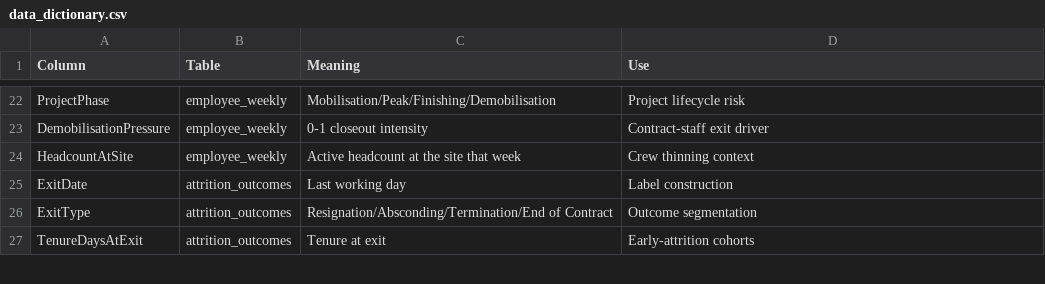
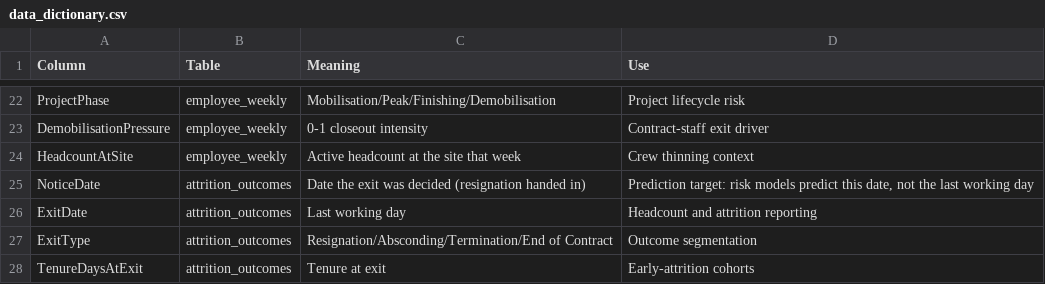
Before and after one commit to OmkarG-Star/Retention-Intelligence, a CSV file: data/raw/data_dictionary.csv, drawn as a sheet; only a part is shown, gaps mark what is left out.

Commit message:
Model v2: predict the resignation decision with honest, embargoed evaluation
- Target is now the voluntary resignation decision (NoticeDate), not the last
  working day; terminations and contract ends censor. People serving notice
  at the cutoff are recorded instead of being scored as stayers.
- Fix label eligibility: rows without a fully observed window are dropped
  whether positive or negative (the old rule inflated 90d PR-AUC 0.227 -> 0.480).
- Per-horizon chronological splits with an h-day embargo; every horizon,
  including 180d, now has a fully labelled test window.
- Champion/challenger per horizon (regularised LightGBM, logistic, log-odds
  blend) chosen on validation. The old LightGBM early-stopped after 1-2 trees.
- Exact SHAP for all three model kinds; importance is mean |SHAP|.
- Isotonic tie-break so calibration no longer costs ranking.
- Cluster bootstrap CIs, lead-time curve, SHAP-vs-planted-driver check,
  C-index for the survival model, fairness at the real operating point.
- Retention curve and headline risks come from the same monotone horizon
  probabilities; explanations come from the 90d model that sets the band.
- Refit on recent data for deployment.
- Tests for embargo, labelling contract, monotonicity, CIs, fairness,
  lead time and SHAP recovery.

```diff
--- a/data/raw/data_dictionary.csv
+++ b/data/raw/data_dictionary.csv
@@ -24,3 +24,4 @@ DemobilisationPressure,employee_weekly,0-1 closeout intensity,Contract-staff exi
 HeadcountAtSite,employee_weekly,Active headcount at the site that week,Crew thinning context
-ExitDate,attrition_outcomes,Last working day,Label construction
+NoticeDate,attrition_outcomes,Date the exit was decided (resignation handed in),"Prediction target: risk models predict this date, not the last working day"
+ExitDate,attrition_outcomes,Last working day,Headcount and attrition reporting
 ExitType,attrition_outcomes,Resignation/Absconding/Termination/End of Contract,Outcome segmentation
```
Also changed, not shown: 16 other files.
